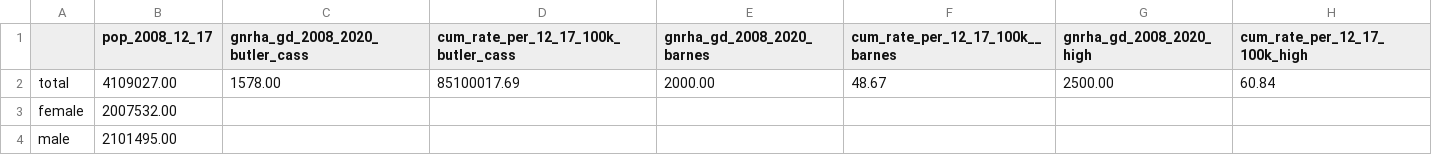
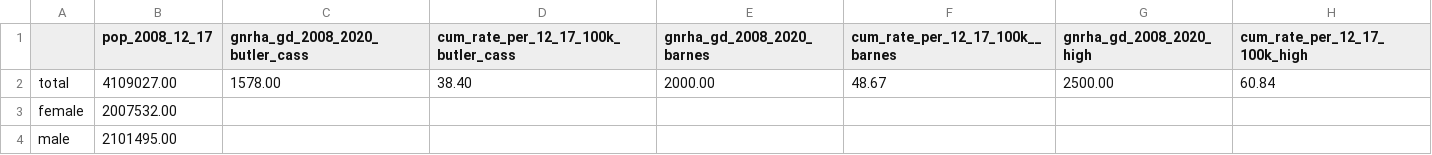
Before and after one commit to simontegg/gnrha_treatment_rates, a CSV file: results/eng_wls_gnrha_rate_2008_2014_2018_cumulative.csv, drawn as a sheet.

```diff
--- a/results/eng_wls_gnrha_rate_2008_2014_2018_cumulative.csv
+++ b/results/eng_wls_gnrha_rate_2008_2014_2018_cumulative.csv
@@ -1,3 +1,3 @@
 ,pop_2008_12_17,gnrha_gd_2008_2020_butler_cass,cum_rate_per_12_17_100k_butler_cass,gnrha_gd_2008_2020_barnes,cum_rate_per_12_17_100k__barnes,gnrha_gd_2008_2020_high,cum_rate_per_12_17_100k_high
-total,4109027.00,1578.00,85100017.69,2000.00,48.67,2500.00,60.84
+total,4109027.00,1578.00,38.40,2000.00,48.67,2500.00,60.84
 female,2007532.00,,,,,,
```
Also changed, not shown: 1 other file.
